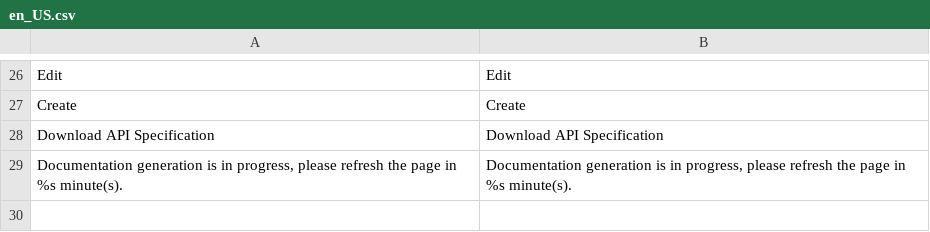
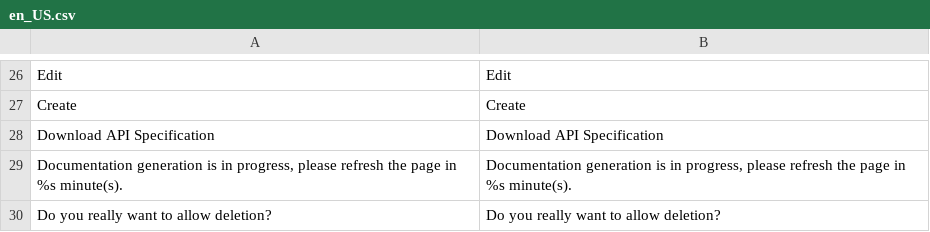
Before and after one commit to spryker/dynamic-entity-gui, a CSV file: data/translation/Zed/en_US.csv, drawn as a sheet; only a part is shown, gaps mark what is left out.

```diff
--- a/data/translation/Zed/en_US.csv
+++ b/data/translation/Zed/en_US.csv
@@ -29 +29,2 @@ Create,Create
 "Documentation generation is in progress, please refresh the page in %s minute(s).","Documentation generation is in progress, please refresh the page in %s minute(s)."
+"Do you really want to allow deletion?","Do you really want to allow deletion?"
```
Also changed, not shown: data/translation/Zed/de_DE.csv, 10 other files.
